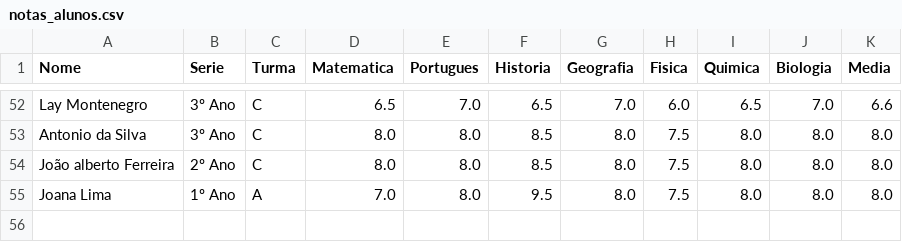
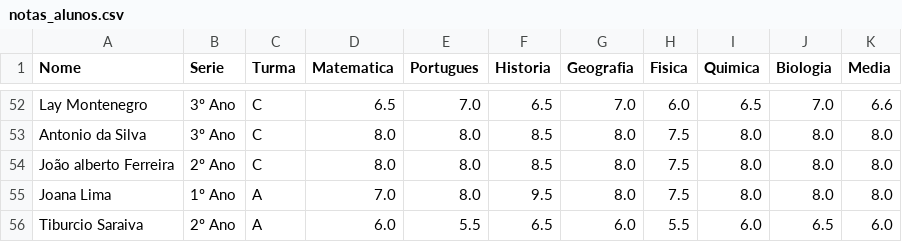
Before and after one commit to antonioposemia-web/Dash-board-1, a CSV file: notas_alunos.csv, drawn as a sheet; only a part is shown, gaps mark what is left out.

```diff
--- a/notas_alunos.csv
+++ b/notas_alunos.csv
@@ -55 +55,2 @@ João alberto Ferreira,2º Ano,C,8.0,8.0,8.5,8.0,7.5,8.0,8.0,8.0
 Joana Lima,1º Ano,A,7.0,8.0,9.5,8.0,7.5,8.0,8.0,8.0
+Tiburcio Saraiva,2º Ano,A,6.0,5.5,6.5,6.0,5.5,6.0,6.5,6.0
```
Also changed, not shown: 1 other file.
